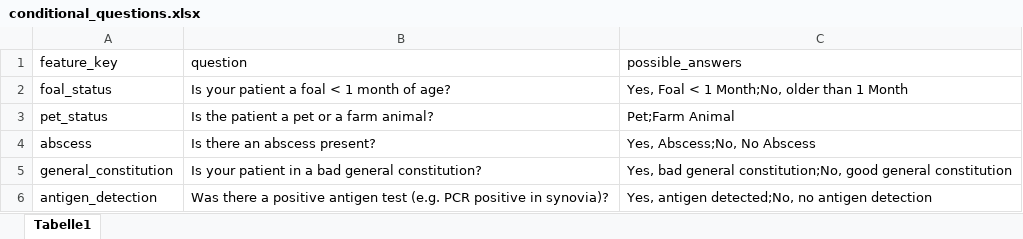
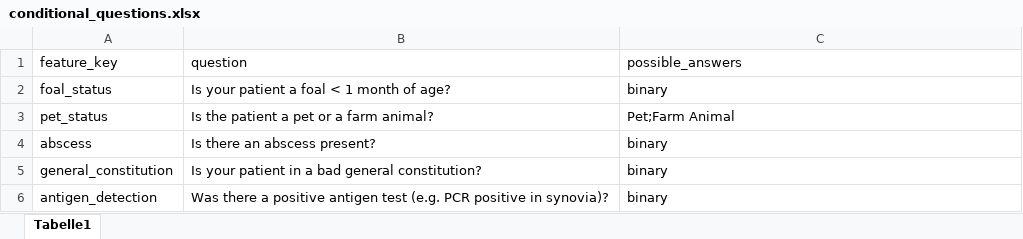
Before and after one commit to starshrimp/CDSS, an Excel workbook: conditional_questions.xlsx, sheet Tabelle1, drawn as a sheet; values as stored, in another font and other column widths than the file's, no borders; the diff names each change by its address in the sheet, - before the commit and + after, or states it on an @@ line.

```diff
--- a/conditional_questions.xlsx (sheet Tabelle1)
+++ b/conditional_questions.xlsx (sheet Tabelle1)
-C2 (possible_answers): Yes, Foal < 1 Month;No, older than 1 Month
+C2 (possible_answers): binary
-C4 (possible_answers): Yes, Abscess;No, No Abscess
+C4 (possible_answers): binary
-C5 (possible_answers): Yes, bad general constitution;No, good general constitution
+C5 (possible_answers): binary
-C6 (possible_answers): Yes, antigen detected;No, no antigen detection
+C6 (possible_answers): binary
```
Also changed, not shown: antibiotics.xlsx, conditions.xlsx, 3 other files.
